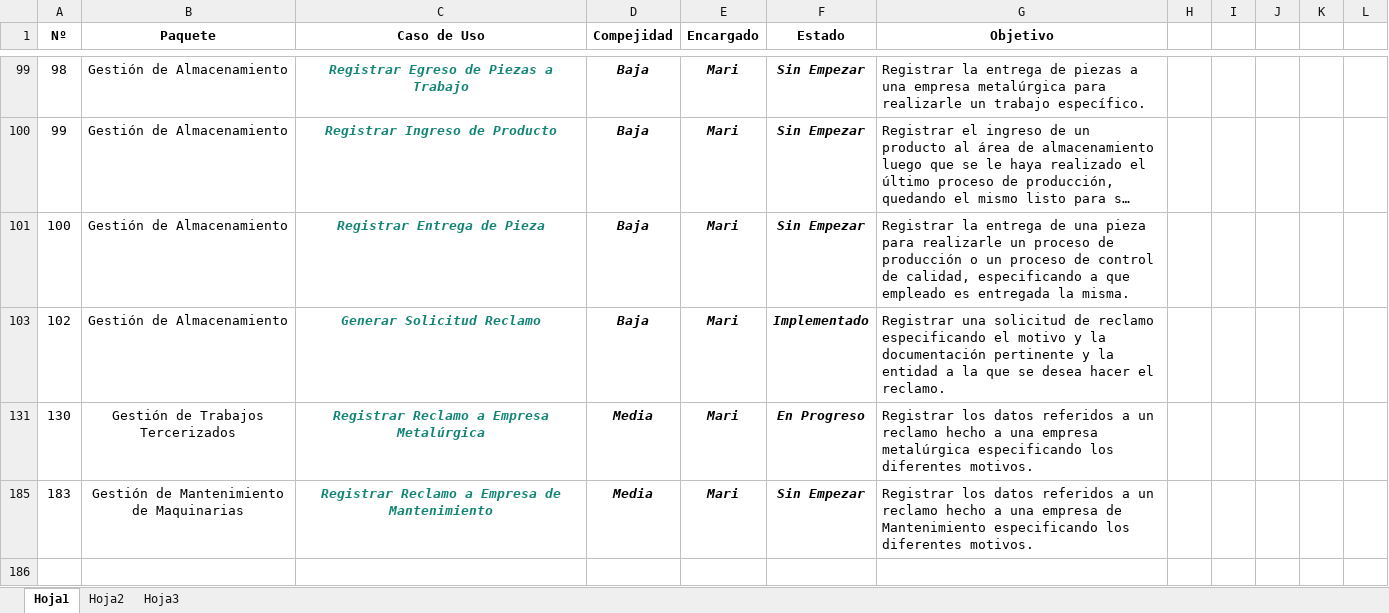
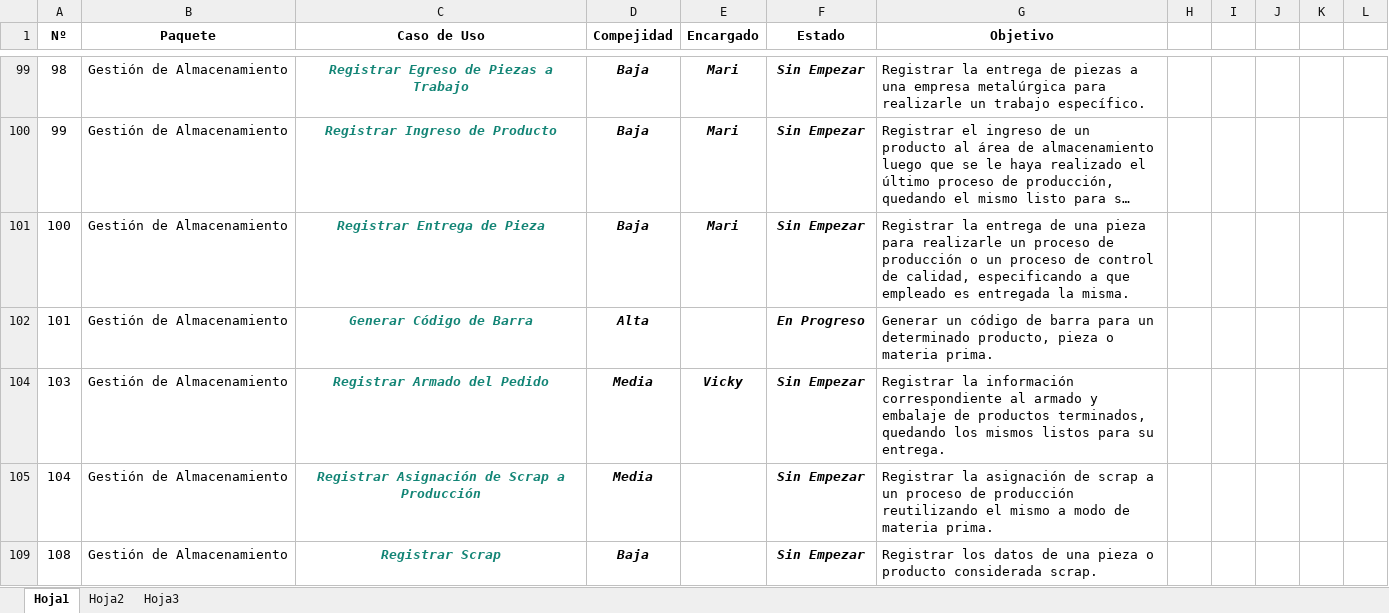
Before and after one commit to NinoMolina/metalurgica, an Excel workbook: Planificacion/PlanificacionTesis.xlsx, sheet Hoja1, drawn as a sheet; only a part is shown, gaps mark what is left out; the shorter side is filled out with more unchanged rows; long unchanged cells end in …; values as stored, in another font and other column widths than the file's, no borders; conditional formats not drawn; removed rows and columns are numbered as before the commit, all else as after; the diff covers the shown part only; the diff names each change by its address in the sheet, - before the commit and + after, or states it on an @@ line.

```diff
--- a/Planificacion/PlanificacionTesis.xlsx (sheet Hoja1)
+++ b/Planificacion/PlanificacionTesis.xlsx (sheet Hoja1)
@@ row 103 hidden: 102 | Gestión de Almacenamiento | Generar Solicitud Reclamo | Baja | Mari | Implementado | Registrar una solicitud de reclamo especificando el motivo y la documentación pertinente y la entidad a la que se desea hacer el reclamo. @@
@@ row 102 unhidden: 101 | Gestión de Almacenamiento | Generar Código de Barra | Alta |  | En Progreso | Generar un código de barra para un determinado producto, pieza o materia prima. @@
@@ row 104 unhidden: 103 | Gestión de Almacenamiento | Registrar Armado del Pedido | Media | Vicky | Sin Empezar | Registrar la información correspondiente al armado y embalaje de productos terminados, quedando los mismos listos para su entrega. @@
@@ row 105 unhidden: 104 | Gestión de Almacenamiento | Registrar Asignación de Scrap a Producción | Media |  | Sin Empezar | Registrar la asignación de scrap a un proceso de producción reutilizando el mismo a modo de materia prima. @@
@@ row 109 unhidden: 108 | Gestión de Almacenamiento | Registrar Scrap | Baja |  | Sin Empezar | Registrar los datos de una pieza o producto considerada scrap. @@
```
Also changed, not shown: 1 added row and 63 hidden or unhidden rows elsewhere in this sheet.
